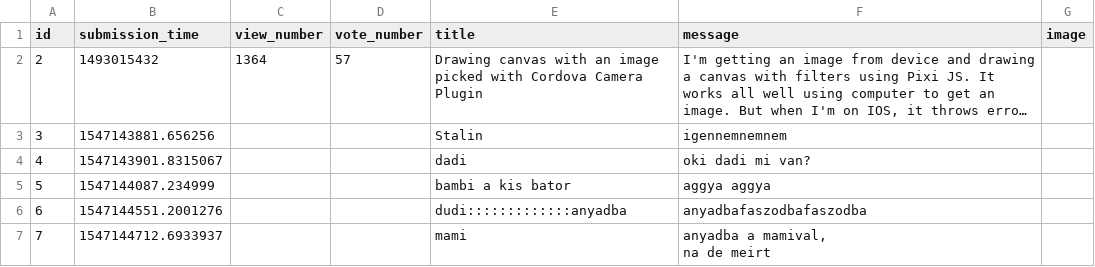
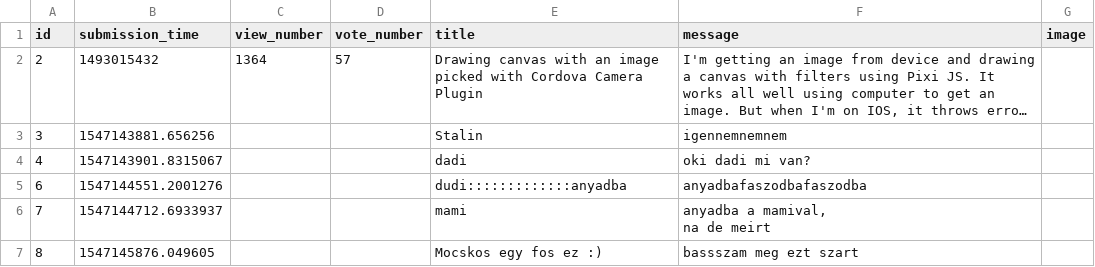
Before and after one commit to patrickbakos/askmate, a CSV file: sample_data/question.csv, drawn as a sheet; long unchanged cells end in …; removed rows and columns are numbered as before the commit, all else as after; the diff names each change by its address in the sheet, - before the commit and + after, or states it on an @@ line.

```diff
--- a/sample_data/question.csv
+++ b/sample_data/question.csv
-row 5: 5 | 1547144087.234999 |  |  | bambi a kis bator | aggya aggya
+row 7: 8 | 1547145876.049605 |  |  | Mocskos egy fos ez :) | bassszam meg ezt szart
```
Also changed, not shown: 7 other files.
